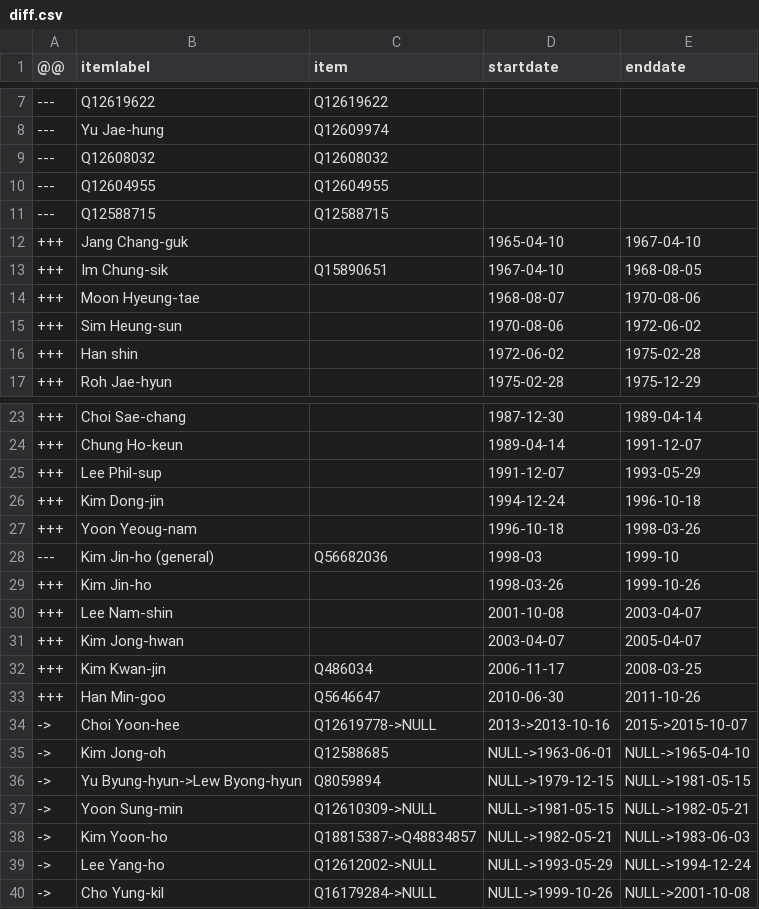
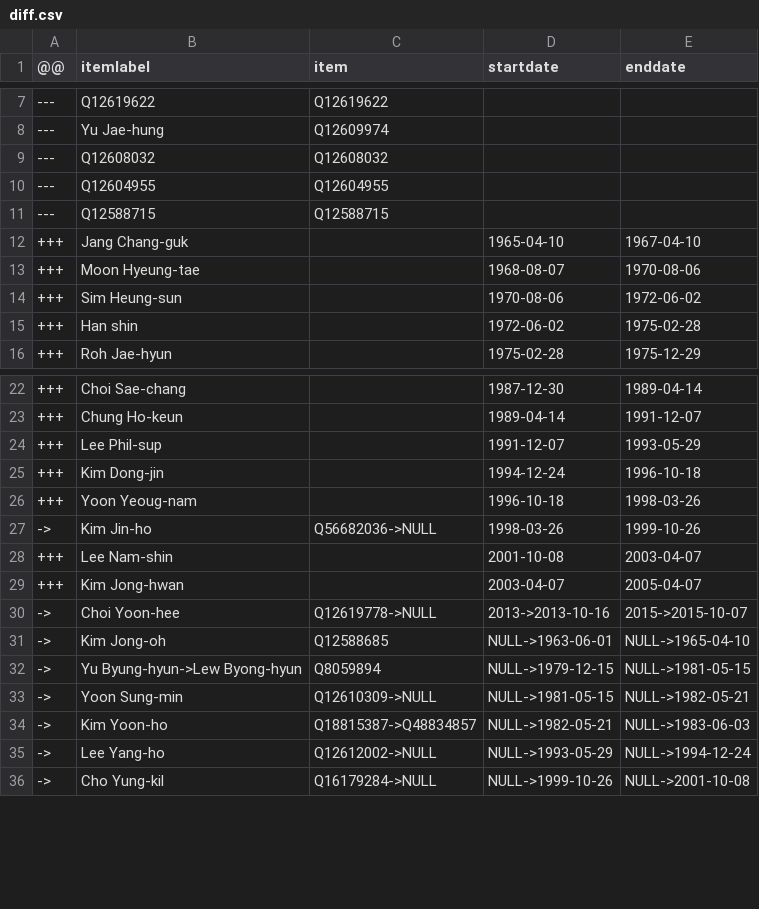
Before and after one commit to every-politician-scrapers/south-korea-ministers, a CSV file: sources/cogs-enwiki/diff.csv, drawn as a sheet; only a part is shown, gaps mark what is left out.

```diff
--- a/sources/cogs-enwiki/diff.csv
+++ b/sources/cogs-enwiki/diff.csv
@@ -12,3 +12,2 @@
 +++,Jang Chang-guk,,1965-04-10,1967-04-10
-+++,Im Chung-sik,Q15890651,1967-04-10,1968-08-05
 +++,Moon Hyeung-tae,,1968-08-07,1970-08-06
@@ -27,8 +26,5 @@
 +++,Yoon Yeoug-nam,,1996-10-18,1998-03-26
----,Kim Jin-ho (general),Q56682036,1998-03,1999-10
-+++,Kim Jin-ho,,1998-03-26,1999-10-26
+->,Kim Jin-ho,Q56682036->NULL,1998-03-26,1999-10-26
 +++,Lee Nam-shin,,2001-10-08,2003-04-07
 +++,Kim Jong-hwan,,2003-04-07,2005-04-07
-+++,Kim Kwan-jin,Q486034,2006-11-17,2008-03-25
-+++,Han Min-goo,Q5646647,2010-06-30,2011-10-26
 ->,Choi Yoon-hee,Q12619778->NULL,2013->2013-10-16,2015->2015-10-07
```
Also changed, not shown: sources/cogs-enwiki/wikidata.csv.
